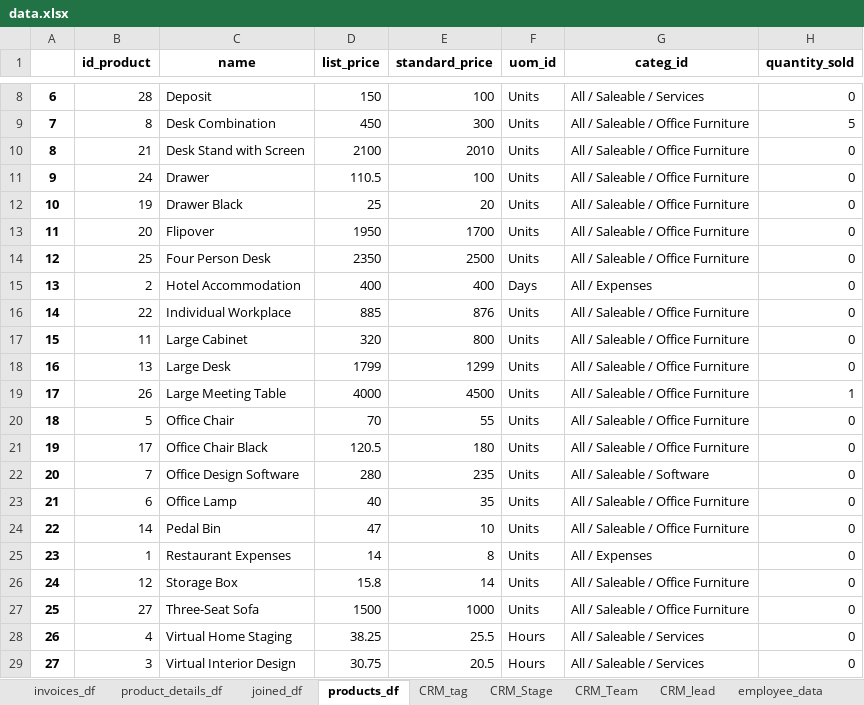
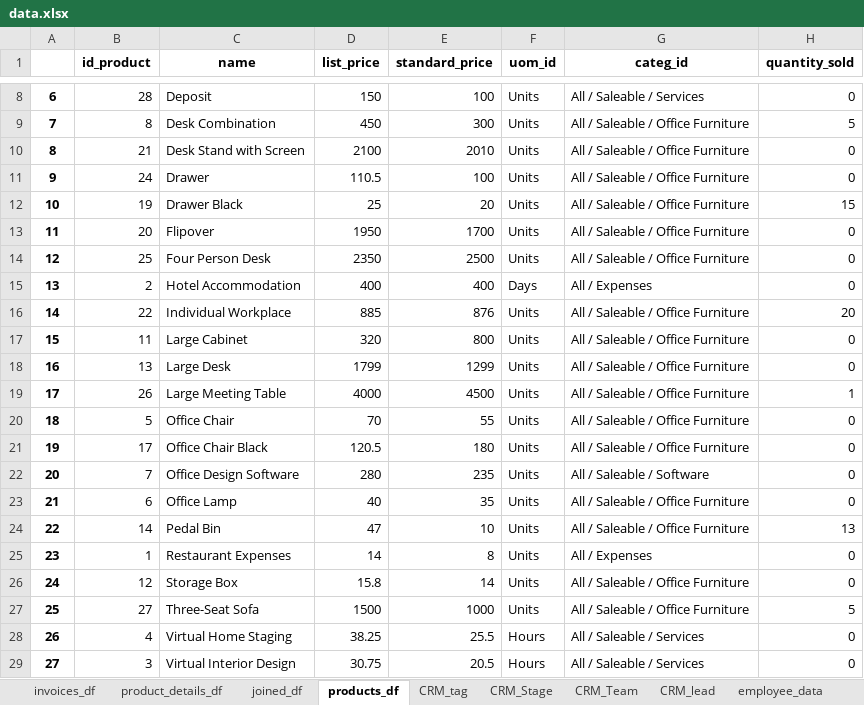
Before and after one commit to Ahmedbencheikhbrahim1/django-black-dashboard, an Excel workbook: data.xlsx, sheet products_df, drawn as a sheet; only a part is shown, gaps mark what is left out; values as stored, in another font and other column widths than the file's, no borders; the diff names each change by its address in the sheet, - before the commit and + after, or states it on an @@ line.

```diff
--- a/data.xlsx (sheet products_df)
+++ b/data.xlsx (sheet products_df)
-H12 (quantity_sold): 0
+H12 (quantity_sold): 15
-H16 (quantity_sold): 0
+H16 (quantity_sold): 20
-H24 (quantity_sold): 0
+H24 (quantity_sold): 13
-H27 (quantity_sold): 0
+H27 (quantity_sold): 5
```
Also changed, not shown: sheet product_details_df, sheet invoices_df, sheet joined_df, 1 other file.
